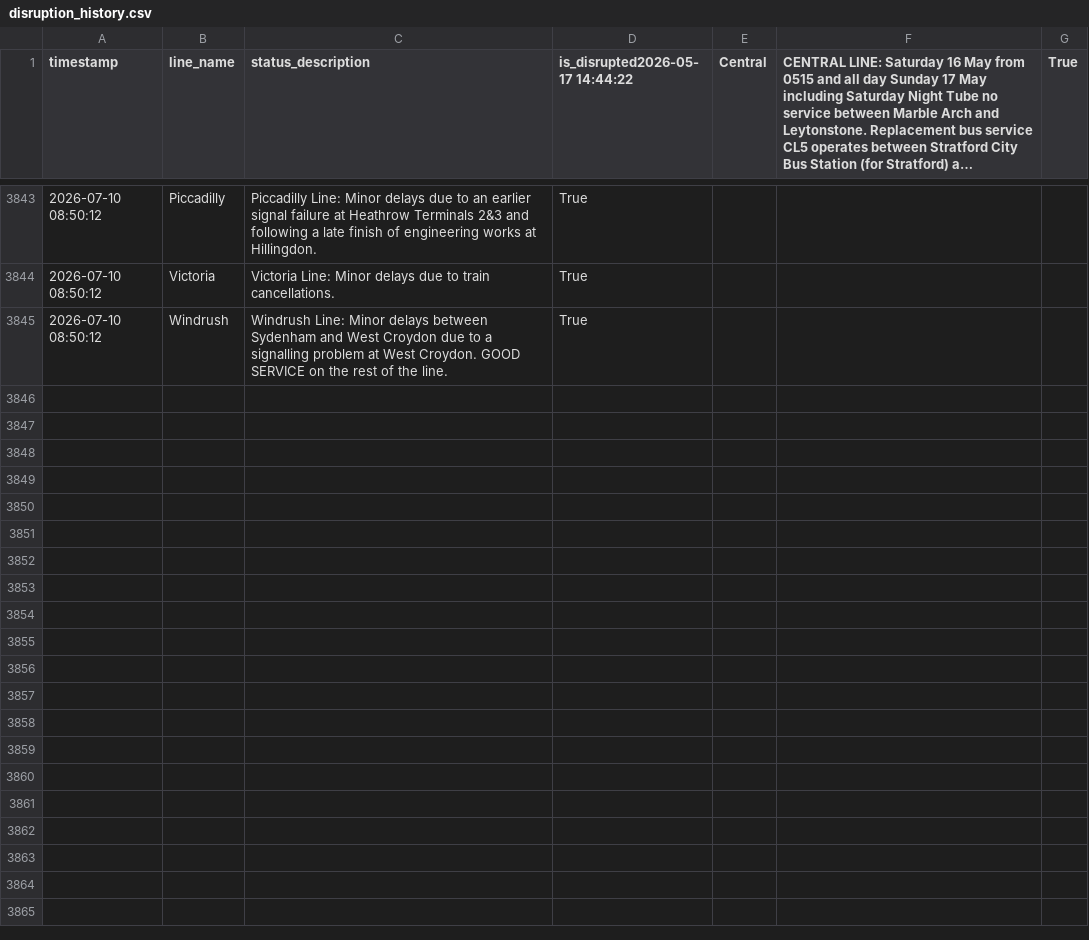
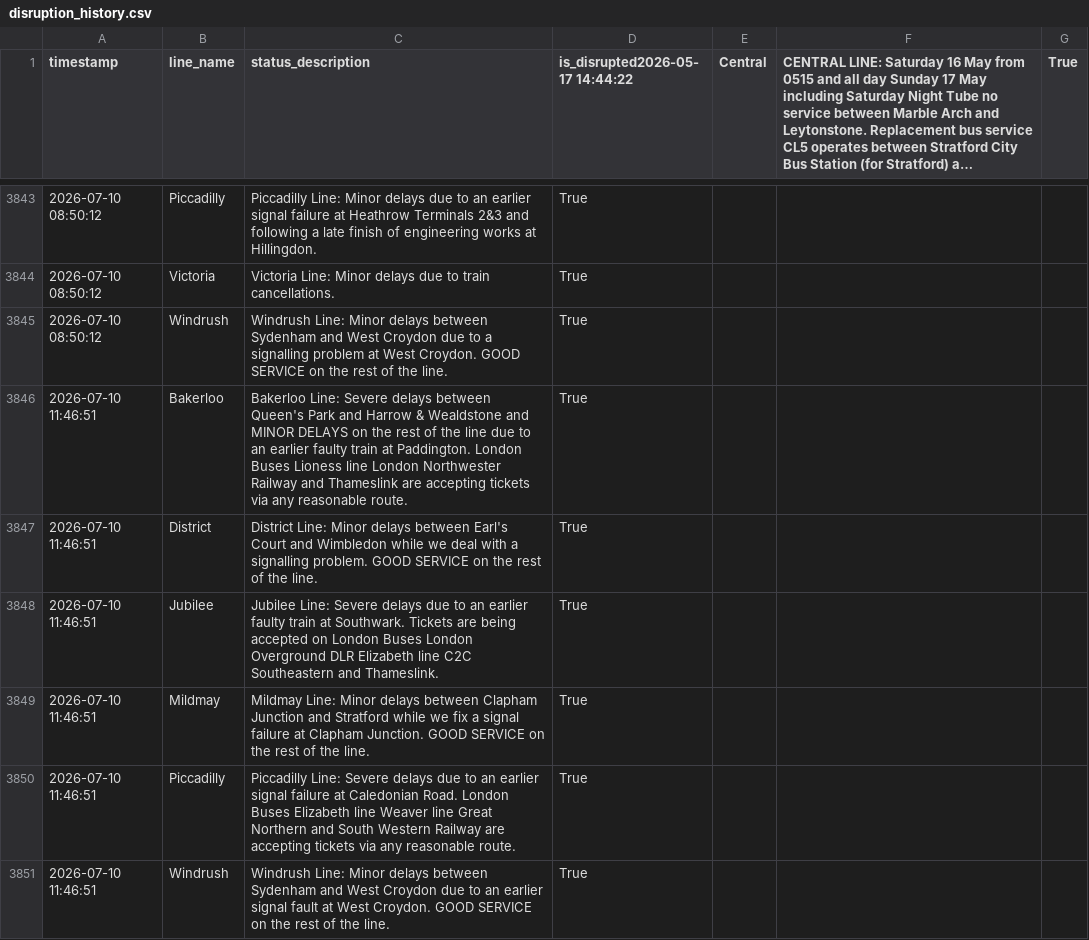
Before and after one commit to CharleyYeung/Data_Analysis, a CSV file: TfL-Realtime-Track/disruption_history.csv, drawn as a sheet; only a part is shown, gaps mark what is left out; long unchanged cells end in …; the diff names each change by its address in the sheet, - before the commit and + after, or states it on an @@ line.

```diff
--- a/TfL-Realtime-Track/disruption_history.csv
+++ b/TfL-Realtime-Track/disruption_history.csv
+row 3846: 2026-07-10 11:46:51 | Bakerloo | Bakerloo Line: Severe delays between Queen's Park and Harrow & Wealdstone and MINOR DELAYS on the rest of the line due to an earlier faulty train at Paddington. London Buses Lioness line London Northwester Railway and Thameslink are accepting tickets via any reasonable route. | True
+row 3847: 2026-07-10 11:46:51 | District | District Line: Minor delays between Earl's Court and Wimbledon while we deal with a signalling problem. GOOD SERVICE on the rest of the line. | True
+row 3848: 2026-07-10 11:46:51 | Jubilee | Jubilee Line: Severe delays due to an earlier faulty train at Southwark. Tickets are being accepted on London Buses London Overground DLR Elizabeth line C2C Southeastern and Thameslink. | True
+row 3849: 2026-07-10 11:46:51 | Mildmay | Mildmay Line: Minor delays between Clapham Junction and Stratford while we fix a signal failure at Clapham Junction. GOOD SERVICE on the rest of the line. | True
+row 3850: 2026-07-10 11:46:51 | Piccadilly | Piccadilly Line: Severe delays due to an earlier signal failure at Caledonian Road. London Buses Elizabeth line Weaver line Great Northern and South Western Railway are accepting tickets via any reasonable route. | True
+row 3851: 2026-07-10 11:46:51 | Windrush | Windrush Line: Minor delays between Sydenham and West Croydon due to an earlier signal fault at West Croydon. GOOD SERVICE on the rest of the line. | True
```
Also changed, not shown: 1 other file.
